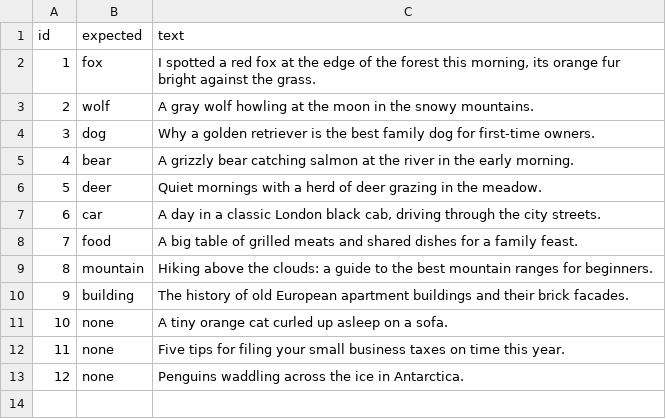
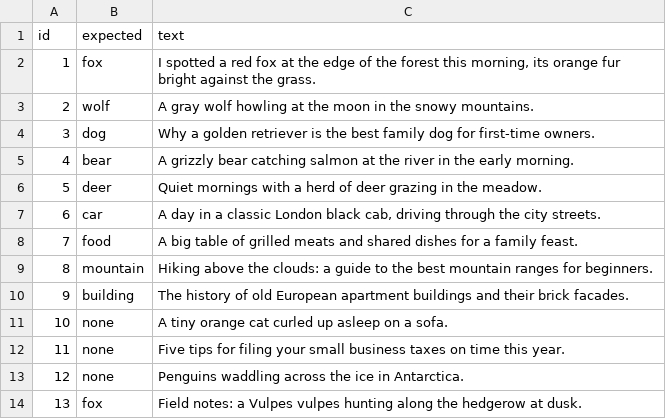
Before and after one commit to mahamohamedelkhatib/flyrank-capstone-image-relevance, a CSV file: eval/posts.csv, drawn as a sheet; the diff names each change by its address in the sheet, - before the commit and + after, or states it on an @@ line.

Commit message:
Add Vulpes vulpes eval post

```diff
--- a/eval/posts.csv
+++ b/eval/posts.csv
+row 14: 13 | fox | Field notes: a Vulpes vulpes hunting along the hedgerow at dusk.
```
